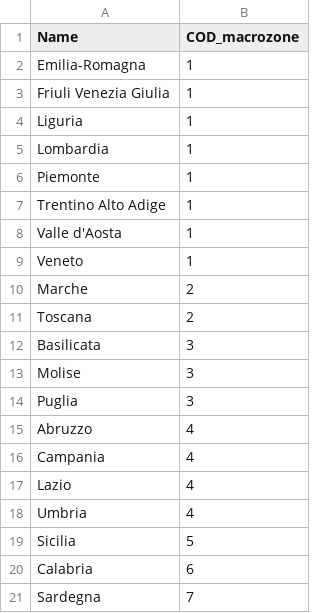
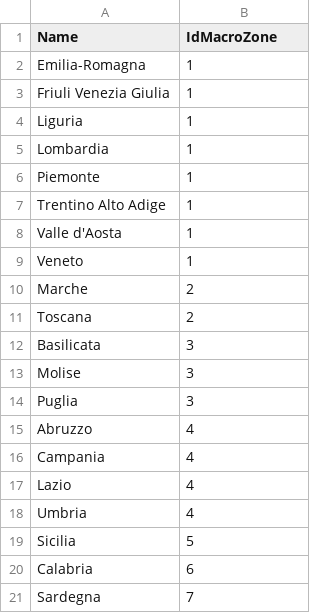
Before and after one commit to MYWAI-S-r-l/ITS-ICT-ProgettoIndustriale, a CSV file: ProgettoIndustriale.Data/Dataset/Regions.csv, drawn as a sheet.

```diff
--- a/ProgettoIndustriale.Data/Dataset/Regions.csv
+++ b/ProgettoIndustriale.Data/Dataset/Regions.csv
@@ -1,2 +1,2 @@
-Name,COD_macrozone
+Name,IdMacroZone
 Emilia-Romagna,1
```
Also changed, not shown: ProgettoIndustriale.Data/Dataset/Industry.csv, ProgettoIndustriale.Data/Dataset/Provinces.csv, 5 other files.
